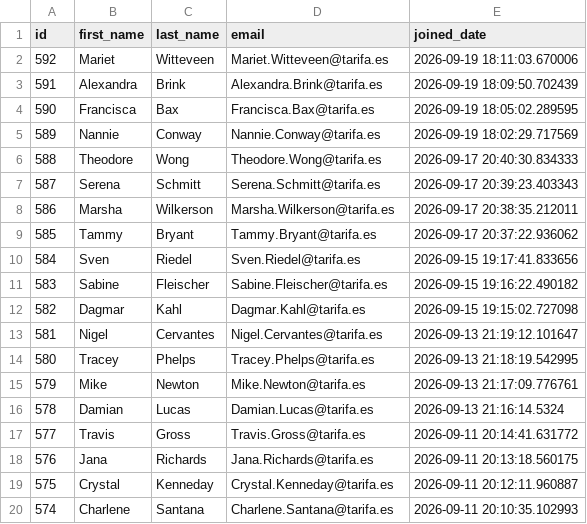
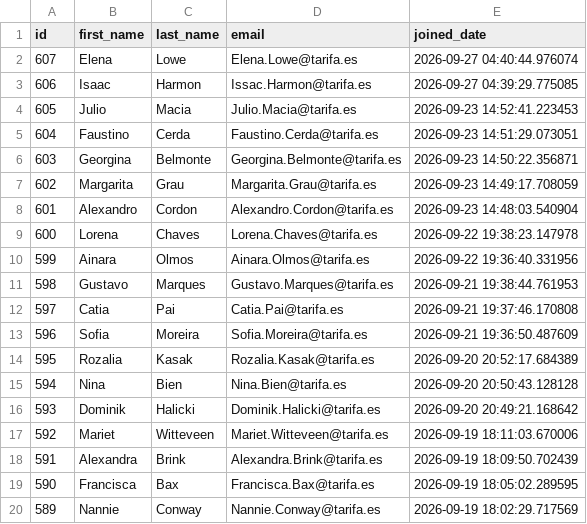
Before and after one commit to UlrikeDetective/SQL_code, a CSV file: SQL/PostGre/book_data/data/customers.csv, drawn as a sheet; only a part is shown; the shorter side is filled out with more unchanged rows.

```diff
--- a/SQL/PostGre/book_data/data/customers.csv
+++ b/SQL/PostGre/book_data/data/customers.csv
@@ -1,2 +1,17 @@
 "id","first_name","last_name","email","joined_date"
+607,"Elena","Lowe","Elena.Lowe@tarifa.es","2026-09-27 04:40:44.976074"
+606,"Isaac","Harmon","Issac.Harmon@tarifa.es","2026-09-27 04:39:29.775085"
+605,"Julio","Macia","Julio.Macia@tarifa.es","2026-09-23 14:52:41.223453"
+604,"Faustino","Cerda","Faustino.Cerda@tarifa.es","2026-09-23 14:51:29.073051"
+603,"Georgina","Belmonte","Georgina.Belmonte@tarifa.es","2026-09-23 14:50:22.356871"
+602,"Margarita","Grau","Margarita.Grau@tarifa.es","2026-09-23 14:49:17.708059"
+601,"Alexandro","Cordon","Alexandro.Cordon@tarifa.es","2026-09-23 14:48:03.540904"
+600,"Lorena","Chaves","Lorena.Chaves@tarifa.es","2026-09-22 19:38:23.147978"
+599,"Ainara","Olmos","Ainara.Olmos@tarifa.es","2026-09-22 19:36:40.331956"
+598,"Gustavo","Marques","Gustavo.Marques@tarifa.es","2026-09-21 19:38:44.761953"
+597,"Catia","Pai","Catia.Pai@tarifa.es","2026-09-21 19:37:46.170808"
+596,"Sofia","Moreira","Sofia.Moreira@tarifa.es","2026-09-21 19:36:50.487609"
+595,"Rozalia","Kasak","Rozalia.Kasak@tarifa.es","2026-09-20 20:52:17.684389"
+594,"Nina","Bien","Nina.Bien@tarifa.es","2026-09-20 20:50:43.128128"
+593,"Dominik","Halicki","Dominik.Halicki@tarifa.es","2026-09-20 20:49:21.168642"
 592,"Mariet","Witteveen","Mariet.Witteveen@tarifa.es","2026-09-19 18:11:03.670006"
```
Also changed, not shown: SQL/PostGre/book_data/data/authors.csv, SQL/PostGre/book_data/data/event_registrations.csv, 4 other files.
